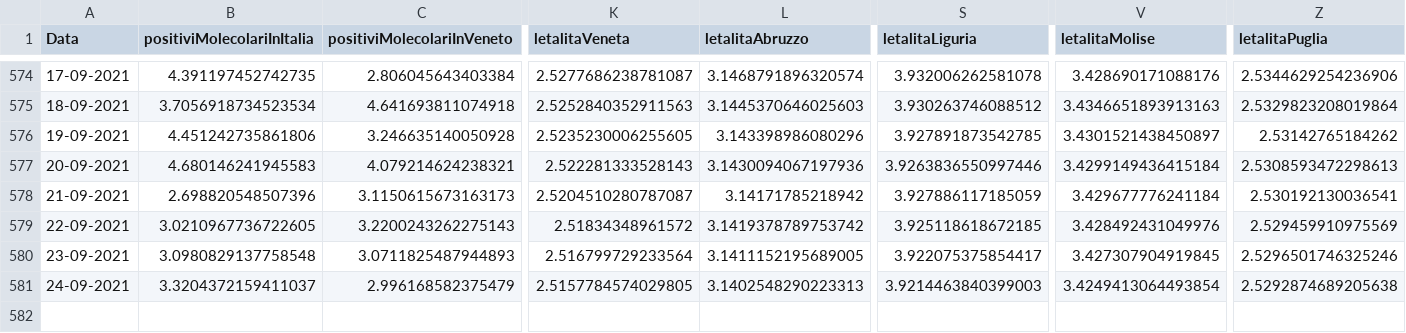
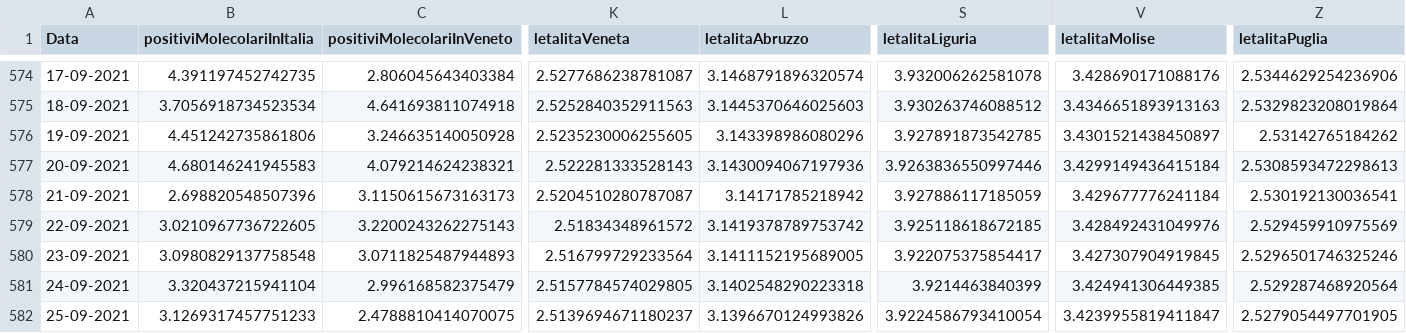
Before and after one commit to DigitalChriAri/Covid, a CSV file: Covid19GraficiItaliaEVeneto.csv, drawn as a sheet; only a part is shown, gaps mark what is left out; rows hold the shown columns only; the diff names each change by its address in the sheet, - before the commit and + after, or states it on an @@ line.

```diff
--- a/Covid19GraficiItaliaEVeneto.csv
+++ b/Covid19GraficiItaliaEVeneto.csv
-B581 (positiviMolecolariInItalia): 3.3204372159411037
+B581 (positiviMolecolariInItalia): 3.320437215941104
-L581 (letalitaAbruzzo): 3.1402548290223313
+L581 (letalitaAbruzzo): 3.1402548290223318
-S581 (letalitaLiguria): 3.9214463840399003
+S581 (letalitaLiguria): 3.9214463840399
-V581 (letalitaMolise): 3.4249413064493854
+V581 (letalitaMolise): 3.424941306449385
-Z581 (letalitaPuglia): 2.5292874689205638
+Z581 (letalitaPuglia): 2.529287468920564
+row 582: 25-09-2021 | 3.1269317457751233 | 2.4788810414070075 | 2.5139694671180237 | 3.1396670124993826 | 3.9224586793410054 | 3.4239955819411847 | 2.5279054497701905
```
Also changed, not shown: Covid19GraficiTamponiTotaliItaliaEVeneto.csv.
